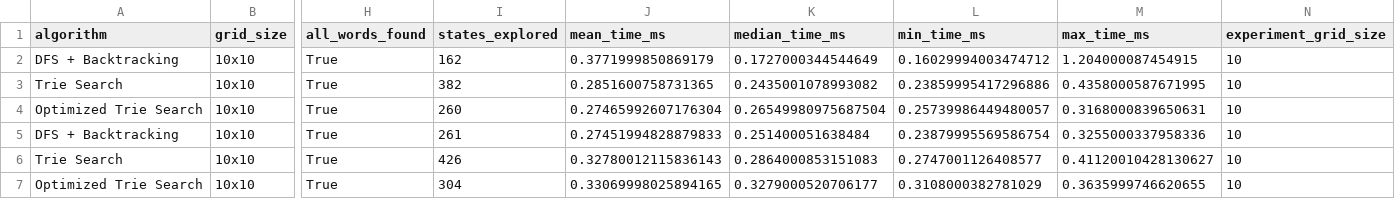
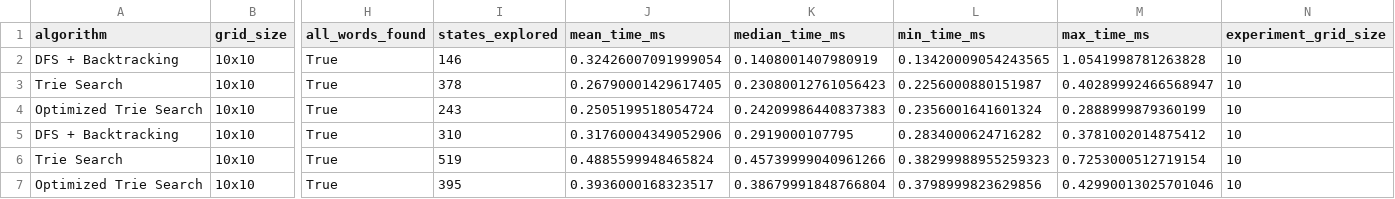
Before and after one commit to harshkdm31/word-search-puzzle-ai-solver, a CSV file: benchmark_results.csv, drawn as a sheet; only a part is shown, gaps mark what is left out; the diff covers the shown part only; the diff names each change by its address in the sheet, - before the commit and + after, or states it on an @@ line.

Commit message:
Checkpoint: complete AI solver and benchmark lab

```diff
--- a/benchmark_results.csv
+++ b/benchmark_results.csv
-I2 (states_explored): 162
+I2 (states_explored): 146
-J2 (mean_time_ms): 0.3771999850869179
+J2 (mean_time_ms): 0.32426007091999054
-K2 (median_time_ms): 0.1727000344544649
+K2 (median_time_ms): 0.1408001407980919
-L2 (min_time_ms): 0.16029994003474712
+L2 (min_time_ms): 0.13420009054243565
-M2 (max_time_ms): 1.204000087454915
+M2 (max_time_ms): 1.0541998781263828
-I3 (states_explored): 382
+I3 (states_explored): 378
-J3 (mean_time_ms): 0.2851600758731365
+J3 (mean_time_ms): 0.26790001429617405
-K3 (median_time_ms): 0.2435001078993082
+K3 (median_time_ms): 0.23080012761056423
-L3 (min_time_ms): 0.23859995417296886
+L3 (min_time_ms): 0.2256000880151987
-M3 (max_time_ms): 0.4358000587671995
+M3 (max_time_ms): 0.40289992466568947
-I4 (states_explored): 260
+I4 (states_explored): 243
-J4 (mean_time_ms): 0.27465992607176304
+J4 (mean_time_ms): 0.2505199518054724
-K4 (median_time_ms): 0.26549980975687504
+K4 (median_time_ms): 0.24209986440837383
-L4 (min_time_ms): 0.25739986449480057
+L4 (min_time_ms): 0.2356001641601324
-M4 (max_time_ms): 0.3168000839650631
+M4 (max_time_ms): 0.2888999879360199
-I5 (states_explored): 261
+I5 (states_explored): 310
-J5 (mean_time_ms): 0.27451994828879833
+J5 (mean_time_ms): 0.31760004349052906
-K5 (median_time_ms): 0.251400051638484
+K5 (median_time_ms): 0.2919000107795
-L5 (min_time_ms): 0.23879995569586754
+L5 (min_time_ms): 0.2834000624716282
-M5 (max_time_ms): 0.3255000337958336
+M5 (max_time_ms): 0.3781002014875412
-I6 (states_explored): 426
+I6 (states_explored): 519
-J6 (mean_time_ms): 0.32780012115836143
+J6 (mean_time_ms): 0.4885599948465824
-K6 (median_time_ms): 0.2864000853151083
+K6 (median_time_ms): 0.45739999040961266
-L6 (min_time_ms): 0.2747001126408577
+L6 (min_time_ms): 0.38299988955259323
-M6 (max_time_ms): 0.41120010428130627
+M6 (max_time_ms): 0.7253000512719154
-I7 (states_explored): 304
+I7 (states_explored): 395
-J7 (mean_time_ms): 0.33069998025894165
+J7 (mean_time_ms): 0.3936000168323517
-K7 (median_time_ms): 0.3279000520706177
+K7 (median_time_ms): 0.38679991848766804
-L7 (min_time_ms): 0.3108000382781029
+L7 (min_time_ms): 0.3798999823629856
-M7 (max_time_ms): 0.3635999746620655
+M7 (max_time_ms): 0.42990013025701046
```
Also changed, not shown: 105 edited cells elsewhere in this file, 7 other files.
